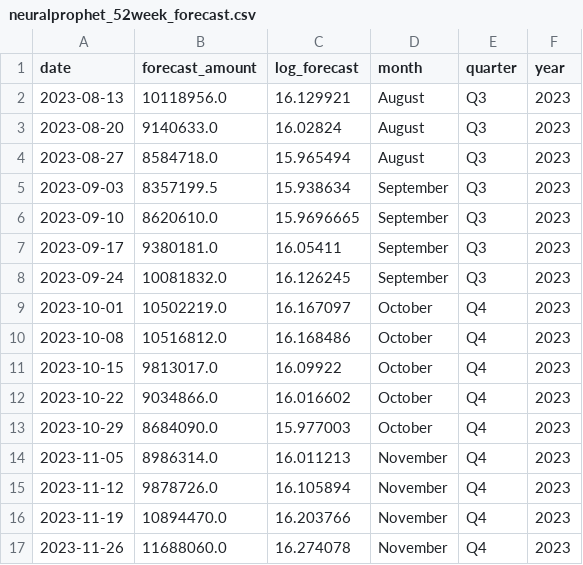
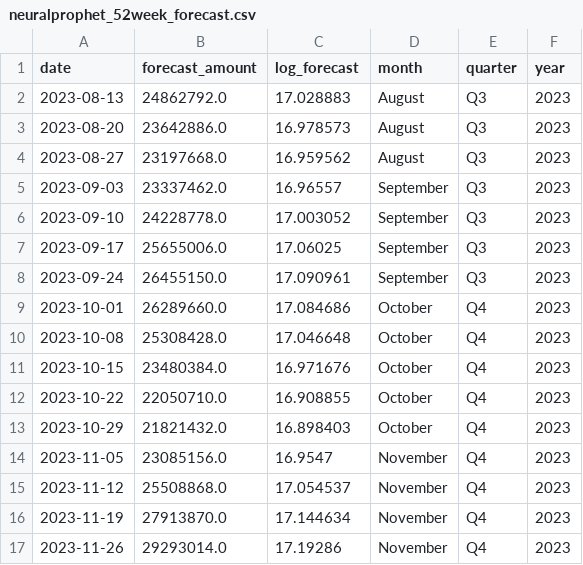
Before and after one commit to MaximIgitov/cup_it_25, a CSV file: hypotheses/neuralprophet_52week_forecast.csv, drawn as a sheet; only a part is shown; the diff covers the shown part only.

```diff
--- a/hypotheses/neuralprophet_52week_forecast.csv
+++ b/hypotheses/neuralprophet_52week_forecast.csv
@@ -1,17 +1,17 @@
 date,forecast_amount,log_forecast,month,quarter,year
-2023-08-13,10118956.0,16.129921,August,Q3,2023
-2023-08-20,9140633.0,16.02824,August,Q3,2023
-2023-08-27,8584718.0,15.965494,August,Q3,2023
-2023-09-03,8357199.5,15.938634,September,Q3,2023
-2023-09-10,8620610.0,15.9696665,September,Q3,2023
-2023-09-17,9380181.0,16.05411,September,Q3,2023
-2023-09-24,10081832.0,16.126245,September,Q3,2023
-2023-10-01,10502219.0,16.167097,October,Q4,2023
-2023-10-08,10516812.0,16.168486,October,Q4,2023
-2023-10-15,9813017.0,16.09922,October,Q4,2023
-2023-10-22,9034866.0,16.016602,October,Q4,2023
-2023-10-29,8684090.0,15.977003,October,Q4,2023
-2023-11-05,8986314.0,16.011213,November,Q4,2023
-2023-11-12,9878726.0,16.105894,November,Q4,2023
-2023-11-19,10894470.0,16.203766,November,Q4,2023
-2023-11-26,11688060.0,16.274078,November,Q4,2023
+2023-08-13,24862792.0,17.028883,August,Q3,2023
+2023-08-20,23642886.0,16.978573,August,Q3,2023
+2023-08-27,23197668.0,16.959562,August,Q3,2023
+2023-09-03,23337462.0,16.96557,September,Q3,2023
+2023-09-10,24228778.0,17.003052,September,Q3,2023
+2023-09-17,25655006.0,17.06025,September,Q3,2023
+2023-09-24,26455150.0,17.090961,September,Q3,2023
+2023-10-01,26289660.0,17.084686,October,Q4,2023
+2023-10-08,25308428.0,17.046648,October,Q4,2023
+2023-10-15,23480384.0,16.971676,October,Q4,2023
+2023-10-22,22050710.0,16.908855,October,Q4,2023
+2023-10-29,21821432.0,16.898403,October,Q4,2023
+2023-11-05,23085156.0,16.9547,November,Q4,2023
+2023-11-12,25508868.0,17.054537,November,Q4,2023
+2023-11-19,27913870.0,17.144634,November,Q4,2023
+2023-11-26,29293014.0,17.19286,November,Q4,2023
```
Also changed, not shown: 72 edited cells elsewhere in this file, hypotheses/gru_52week_forecast.csv, hypotheses/lstm_52week_forecast.csv, 13 other files.
